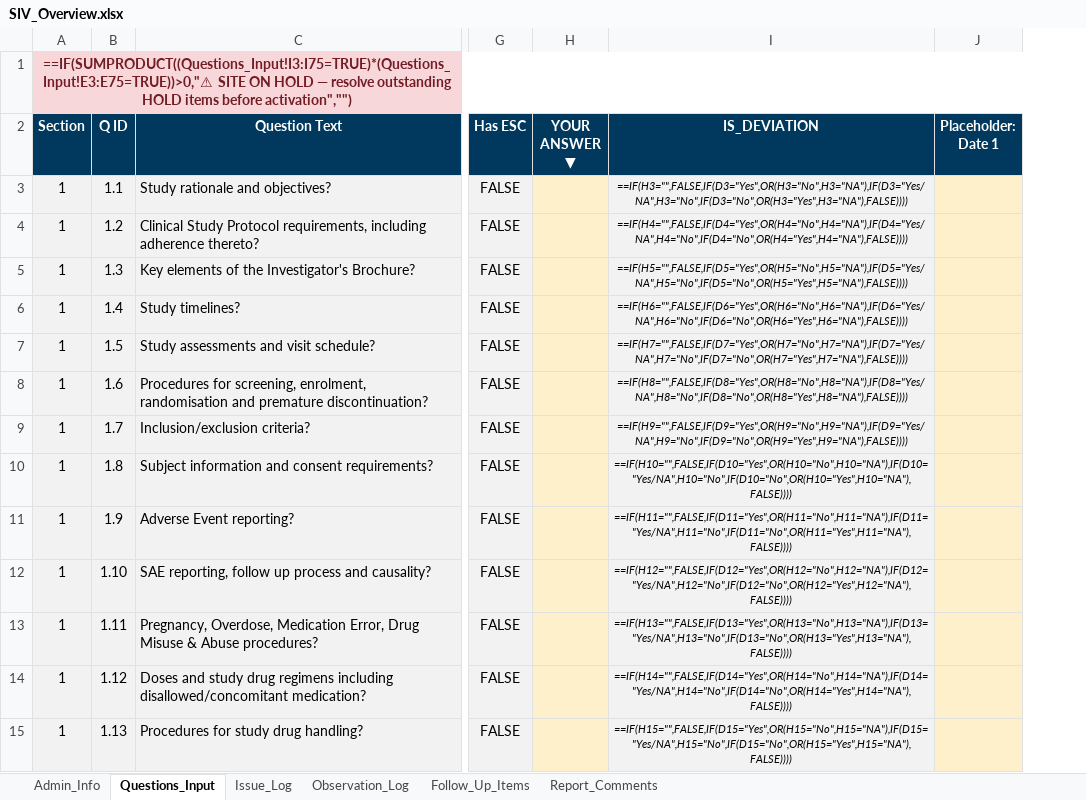
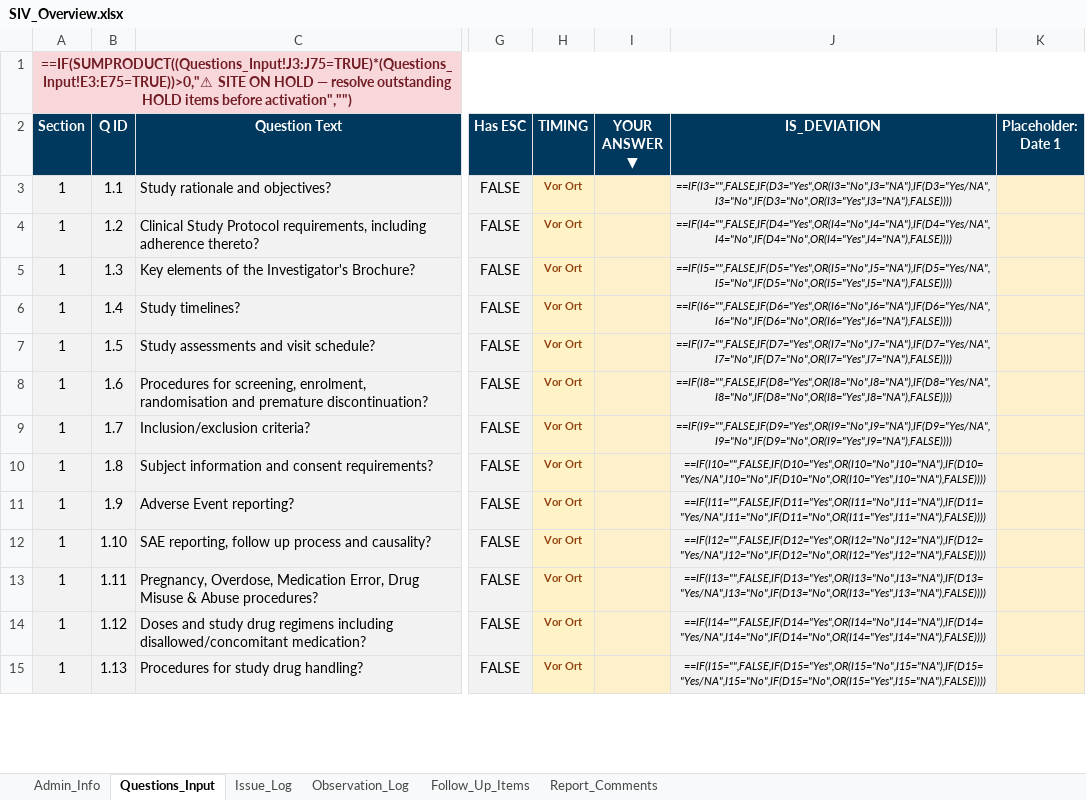
Before and after one commit to benedictcberg-hue/Ben, an Excel workbook: SIV_Overview.xlsx, sheet Questions_Input, drawn as a sheet; only a part is shown, gaps mark what is left out; values as stored, in another font and other column widths than the file's, no borders; formulas without a stored value are shown as written; conditional formats not drawn; addresses are those after the commit; the diff covers the shown part only; the diff names each change by its address in the sheet, - before the commit and + after, or states it on an @@ line.

```diff
--- a/SIV_Overview.xlsx (sheet Questions_Input)
+++ b/SIV_Overview.xlsx (sheet Questions_Input)
+column H (TIMING), rows 3-15: all Vor Ort
-A1 (Section): ==IF(SUMPRODUCT((Questions_Input!I3:I75=TRUE)*(Questions_Input!E3:E75=TRUE))>0,"⚠ SITE ON…
+A1 (Section): ==IF(SUMPRODUCT((Questions_Input!J3:J75=TRUE)*(Questions_Input!E3:E75=TRUE))>0,"⚠ SITE ON…
-J3 (IS_DEVIATION): ==IF(H3="",FALSE,IF(D3="Yes",OR(H3="No",H3="NA"),IF(D3="Yes/NA",H3="No",IF(D3="No",OR(H3="Yes",H3="NA"),FALSE))))
+J3 (IS_DEVIATION): ==IF(I3="",FALSE,IF(D3="Yes",OR(I3="No",I3="NA"),IF(D3="Yes/NA",I3="No",IF(D3="No",OR(I3="Yes",I3="NA"),FALSE))))
-J4 (IS_DEVIATION): ==IF(H4="",FALSE,IF(D4="Yes",OR(H4="No",H4="NA"),IF(D4="Yes/NA",H4="No",IF(D4="No",OR(H4="Yes",H4="NA"),FALSE))))
+J4 (IS_DEVIATION): ==IF(I4="",FALSE,IF(D4="Yes",OR(I4="No",I4="NA"),IF(D4="Yes/NA",I4="No",IF(D4="No",OR(I4="Yes",I4="NA"),FALSE))))
-J5 (IS_DEVIATION): ==IF(H5="",FALSE,IF(D5="Yes",OR(H5="No",H5="NA"),IF(D5="Yes/NA",H5="No",IF(D5="No",OR(H5="Yes",H5="NA"),FALSE))))
+J5 (IS_DEVIATION): ==IF(I5="",FALSE,IF(D5="Yes",OR(I5="No",I5="NA"),IF(D5="Yes/NA",I5="No",IF(D5="No",OR(I5="Yes",I5="NA"),FALSE))))
-J6 (IS_DEVIATION): ==IF(H6="",FALSE,IF(D6="Yes",OR(H6="No",H6="NA"),IF(D6="Yes/NA",H6="No",IF(D6="No",OR(H6="Yes",H6="NA"),FALSE))))
+J6 (IS_DEVIATION): ==IF(I6="",FALSE,IF(D6="Yes",OR(I6="No",I6="NA"),IF(D6="Yes/NA",I6="No",IF(D6="No",OR(I6="Yes",I6="NA"),FALSE))))
-J7 (IS_DEVIATION): ==IF(H7="",FALSE,IF(D7="Yes",OR(H7="No",H7="NA"),IF(D7="Yes/NA",H7="No",IF(D7="No",OR(H7="Yes",H7="NA"),FALSE))))
+J7 (IS_DEVIATION): ==IF(I7="",FALSE,IF(D7="Yes",OR(I7="No",I7="NA"),IF(D7="Yes/NA",I7="No",IF(D7="No",OR(I7="Yes",I7="NA"),FALSE))))
-J8 (IS_DEVIATION): ==IF(H8="",FALSE,IF(D8="Yes",OR(H8="No",H8="NA"),IF(D8="Yes/NA",H8="No",IF(D8="No",OR(H8="Yes",H8="NA"),FALSE))))
+J8 (IS_DEVIATION): ==IF(I8="",FALSE,IF(D8="Yes",OR(I8="No",I8="NA"),IF(D8="Yes/NA",I8="No",IF(D8="No",OR(I8="Yes",I8="NA"),FALSE))))
-J9 (IS_DEVIATION): ==IF(H9="",FALSE,IF(D9="Yes",OR(H9="No",H9="NA"),IF(D9="Yes/NA",H9="No",IF(D9="No",OR(H9="Yes",H9="NA"),FALSE))))
+J9 (IS_DEVIATION): ==IF(I9="",FALSE,IF(D9="Yes",OR(I9="No",I9="NA"),IF(D9="Yes/NA",I9="No",IF(D9="No",OR(I9="Yes",I9="NA"),FALSE))))
-J10 (IS_DEVIATION): ==IF(H10="",FALSE,IF(D10="Yes",OR(H10="No",H10="NA"),IF(D10="Yes/NA",H10="No",IF(D10="No",OR(H10="Yes",H10="NA"),FALSE))))
+J10 (IS_DEVIATION): ==IF(I10="",FALSE,IF(D10="Yes",OR(I10="No",I10="NA"),IF(D10="Yes/NA",I10="No",IF(D10="No",OR(I10="Yes",I10="NA"),FALSE))))
-J11 (IS_DEVIATION): ==IF(H11="",FALSE,IF(D11="Yes",OR(H11="No",H11="NA"),IF(D11="Yes/NA",H11="No",IF(D11="No",OR(H11="Yes",H11="NA"),FALSE))))
+J11 (IS_DEVIATION): ==IF(I11="",FALSE,IF(D11="Yes",OR(I11="No",I11="NA"),IF(D11="Yes/NA",I11="No",IF(D11="No",OR(I11="Yes",I11="NA"),FALSE))))
-J12 (IS_DEVIATION): ==IF(H12="",FALSE,IF(D12="Yes",OR(H12="No",H12="NA"),IF(D12="Yes/NA",H12="No",IF(D12="No",OR(H12="Yes",H12="NA"),FALSE))))
+J12 (IS_DEVIATION): ==IF(I12="",FALSE,IF(D12="Yes",OR(I12="No",I12="NA"),IF(D12="Yes/NA",I12="No",IF(D12="No",OR(I12="Yes",I12="NA"),FALSE))))
-J13 (IS_DEVIATION): ==IF(H13="",FALSE,IF(D13="Yes",OR(H13="No",H13="NA"),IF(D13="Yes/NA",H13="No",IF(D13="No",OR(H13="Yes",H13="NA"),FALSE))))
+J13 (IS_DEVIATION): ==IF(I13="",FALSE,IF(D13="Yes",OR(I13="No",I13="NA"),IF(D13="Yes/NA",I13="No",IF(D13="No",OR(I13="Yes",I13="NA"),FALSE))))
-J14 (IS_DEVIATION): ==IF(H14="",FALSE,IF(D14="Yes",OR(H14="No",H14="NA"),IF(D14="Yes/NA",H14="No",IF(D14="No",OR(H14="Yes",H14="NA"),FALSE))))
+J14 (IS_DEVIATION): ==IF(I14="",FALSE,IF(D14="Yes",OR(I14="No",I14="NA"),IF(D14="Yes/NA",I14="No",IF(D14="No",OR(I14="Yes",I14="NA"),FALSE))))
-J15 (IS_DEVIATION): ==IF(H15="",FALSE,IF(D15="Yes",OR(H15="No",H15="NA"),IF(D15="Yes/NA",H15="No",IF(D15="No",OR(H15="Yes",H15="NA"),FALSE))))
+J15 (IS_DEVIATION): ==IF(I15="",FALSE,IF(D15="Yes",OR(I15="No",I15="NA"),IF(D15="Yes/NA",I15="No",IF(D15="No",OR(I15="Yes",I15="NA"),FALSE))))
```
Also changed, not shown: 60 edited cells elsewhere in this sheet, sheet Report_Comments, sheet Admin_Info, 11 other files.
